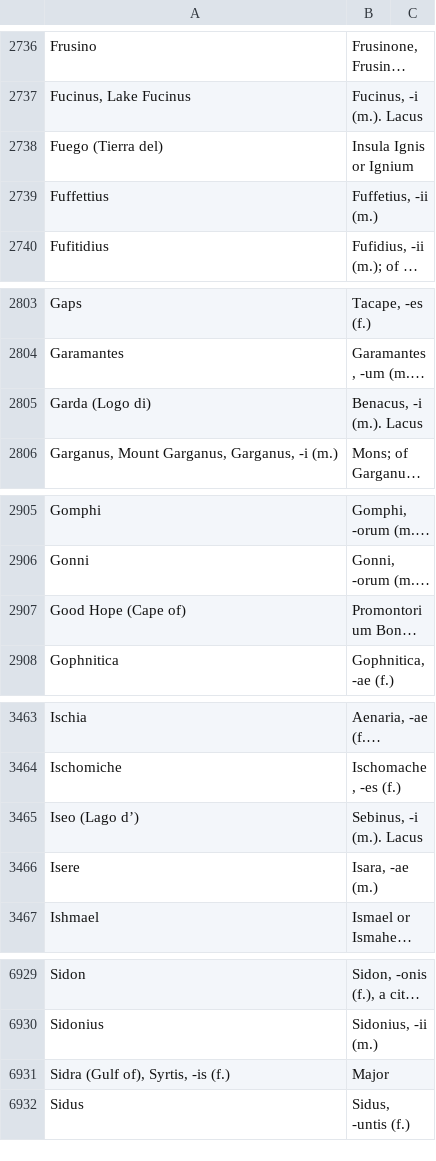
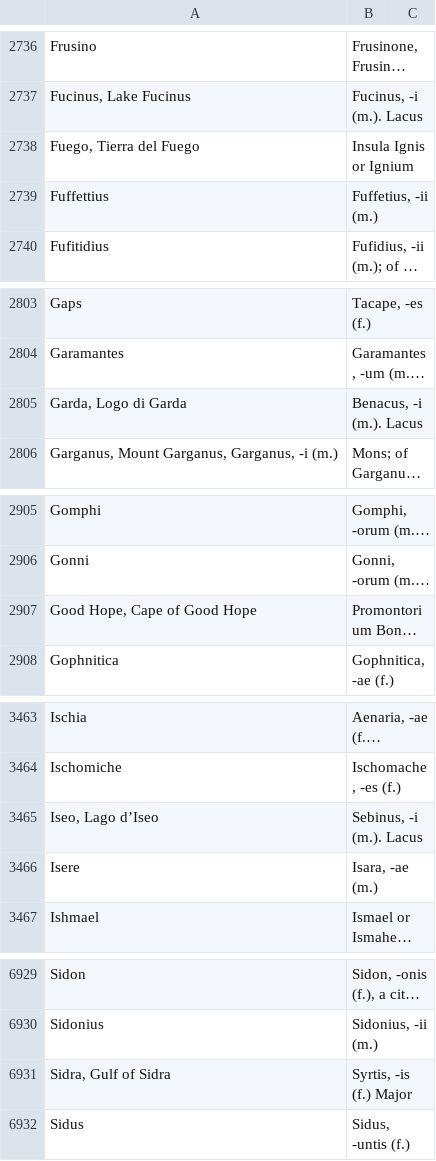
Before and after one commit to FergusJPWalsh/riddle-arnold, a TSV file: riddle-arnold-proper-names.tsv, drawn as a sheet; only a part is shown, gaps mark what is left out; long unchanged cells end in …; removed rows and columns are numbered as before the commit, all else as after; the diff covers the shown part only; the diff names each change by its address in the sheet, - before the commit and + after, or states it on an @@ line.

Commit message:
Update riddle-arnold-proper-names.tsv

```diff
--- a/riddle-arnold-proper-names.tsv
+++ b/riddle-arnold-proper-names.tsv
-A2738: Fuego (Tierra del)
+A2738: Fuego, Tierra del Fuego
-A2805: Garda (Logo di)
+A2805: Garda, Logo di Garda
-A2907: Good Hope (Cape of)
+A2907: Good Hope, Cape of Good Hope
-A3465: Iseo (Lago d’)
+A3465: Iseo, Lago d’Iseo
-row 6931: Sidra (Gulf of), Syrtis, -is (f.) | Major
+row 6931: Sidra, Gulf of Sidra | Syrtis, -is (f.) Major
```
Also changed, not shown: 3 edited cells elsewhere in this file.
